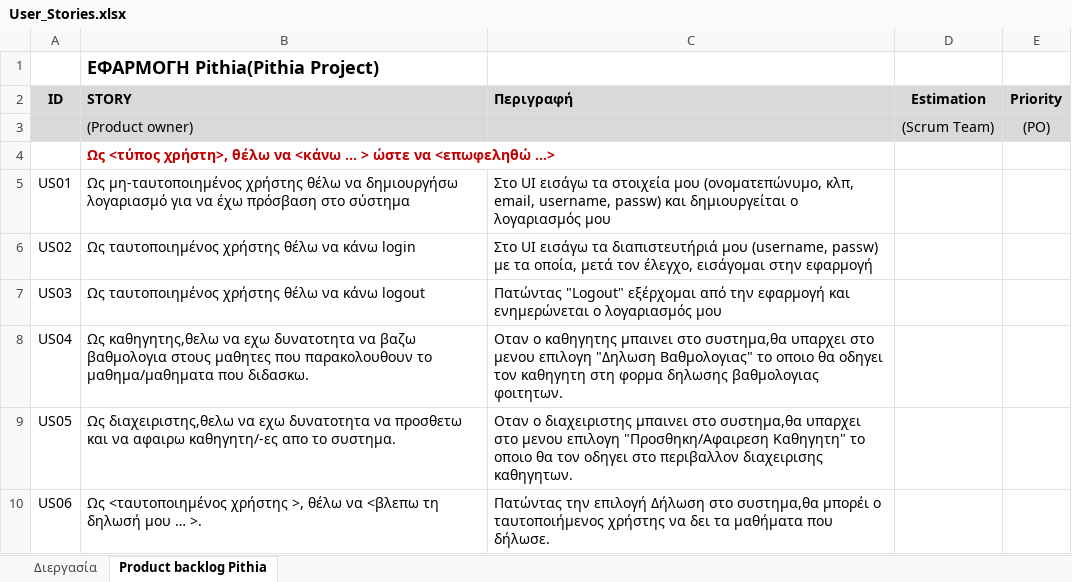
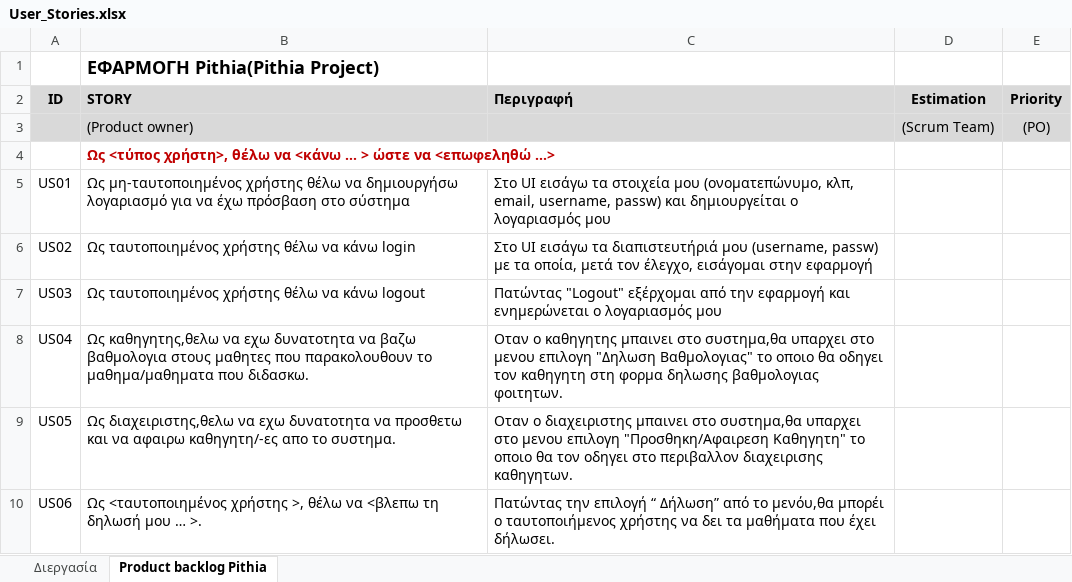
Before and after one commit to BarracudaX/Pithia, an Excel workbook: UserStories/vasiliki/User_Stories.xlsx, sheet Product backlog Pithia, drawn as a sheet; values as stored, in another font and other column widths than the file's, no borders; the diff names each change by its address in the sheet, - before the commit and + after, or states it on an @@ line.

Commit message:
diorthwsh Userstories

```diff
--- a/UserStories/vasiliki/User_Stories.xlsx (sheet Product backlog Pithia)
+++ b/UserStories/vasiliki/User_Stories.xlsx (sheet Product backlog Pithia)
-C10 (Περιγραφή): …την επιλογή Δήλωση στο συστημα,θα μπορέι ο ταυτοποιήμενος χρήστης να δει τα μαθήματα που δήλωσε.
+C10 (Περιγραφή): …την επιλογή “ Δήλωση” από το μενόυ,θα μπορέι ο ταυτοποιήμενος χρήστης να δει τα μαθήματα που έχει δήλωσει.
```
